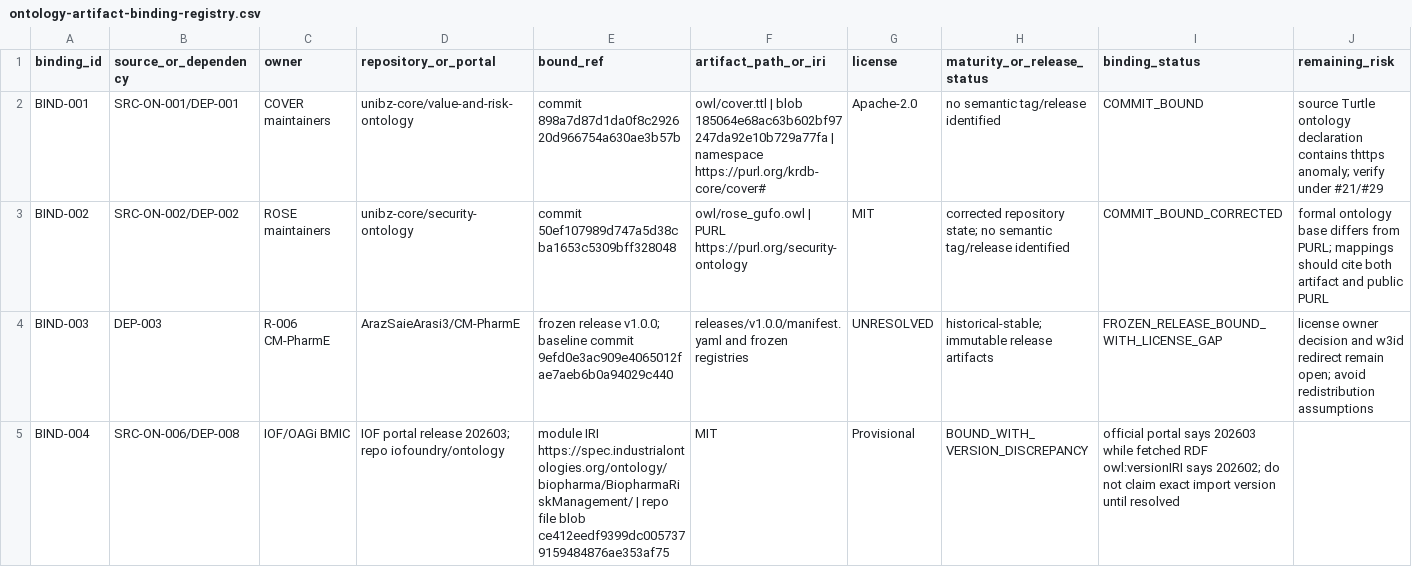
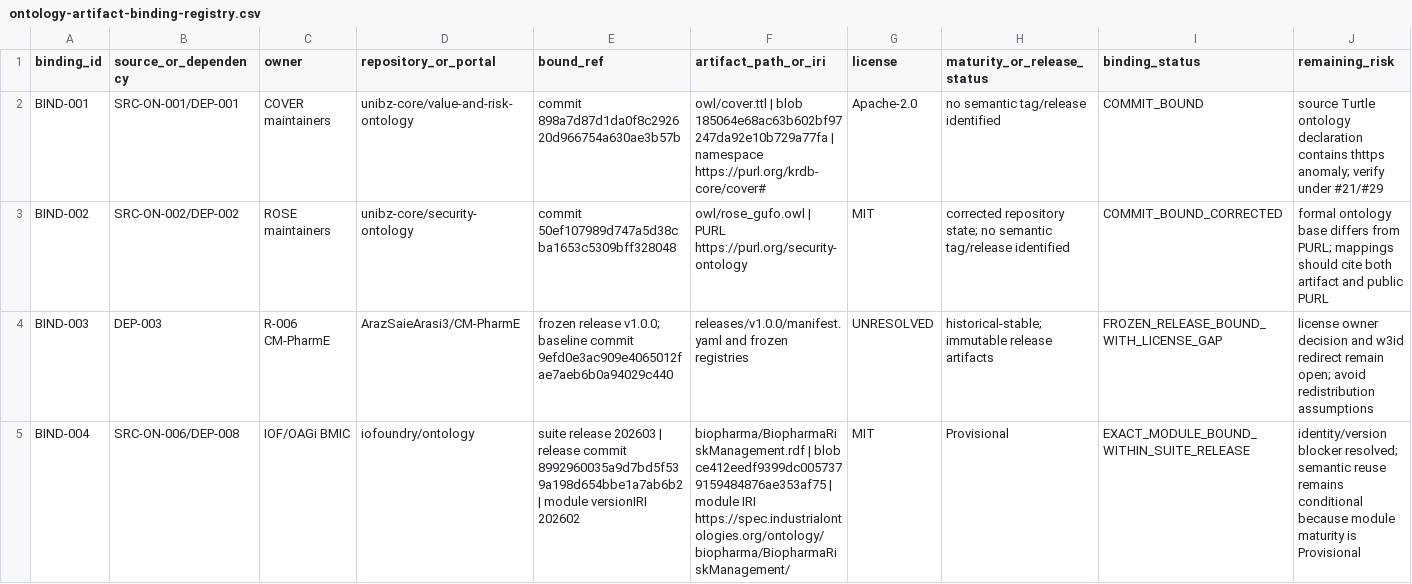
Before and after one commit to ArazSaieArasi3/SemRisk, a CSV file: literature/ontology-artifact-binding-registry.csv, drawn as a sheet.

Commit message:
W1: record exact IOF module version inside 202603 suite

```diff
--- a/literature/ontology-artifact-binding-registry.csv
+++ b/literature/ontology-artifact-binding-registry.csv
@@ -4,2 +4,2 @@ BIND-002,SRC-ON-002/DEP-002,ROSE maintainers,unibz-core/security-ontology,"commi
 BIND-003,DEP-003,R-006 CM-PharmE,ArazSaieArasi3/CM-PharmE,"frozen release v1.0.0; baseline commit 9efd0e3ac909e4065012fae7aeb6b0a94029c440","releases/v1.0.0/manifest.yaml and frozen registries","UNRESOLVED","historical-stable; immutable release artifacts","FROZEN_RELEASE_BOUND_WITH_LICENSE_GAP","license owner decision and w3id redirect remain open; avoid redistribution assumptions"
-BIND-004,SRC-ON-006/DEP-008,IOF/OAGi BMIC,"IOF portal release 202603; repo iofoundry/ontology","module IRI https://spec.industrialontologies.org/ontology/biopharma/BiopharmaRiskManagement/ | repo file blob ce412eedf9399dc0057379159484876ae353af75","MIT","Provisional","BOUND_WITH_VERSION_DISCREPANCY","official portal says 202603 while fetched RDF owl:versionIRI says 202602; do not claim exact import version until resolved"
+BIND-004,SRC-ON-006/DEP-008,IOF/OAGi BMIC,iofoundry/ontology,"suite release 202603 | release commit 8992960035a9d7bd5f539a198d654bbe1a7ab6b2 | module versionIRI 202602","biopharma/BiopharmaRiskManagement.rdf | blob ce412eedf9399dc0057379159484876ae353af75 | module IRI https://spec.industrialontologies.org/ontology/biopharma/BiopharmaRiskManagement/","MIT","Provisional","EXACT_MODULE_BOUND_WITHIN_SUITE_RELEASE","identity/version blocker resolved; semantic reuse remains conditional because module maturity is Provisional"
```
